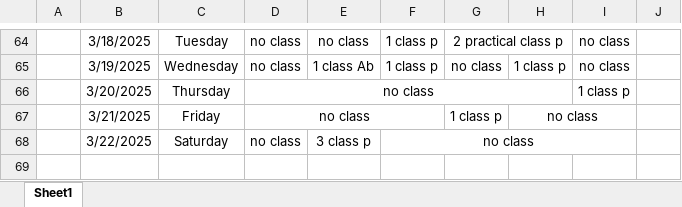
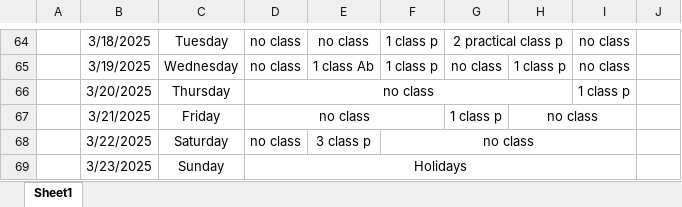
Before and after one commit to Sukdebrmondal/2nd_year_4th_semester, an Excel workbook: attendance_sheet.xlsx, sheet Sheet1, drawn as a sheet; only a part is shown, gaps mark what is left out; values as stored, in another font and other column widths than the file's, no borders; the diff names each change by its address in the sheet, - before the commit and + after, or states it on an @@ line.

Commit message:
date

```diff
--- a/attendance_sheet.xlsx (sheet Sheet1)
+++ b/attendance_sheet.xlsx (sheet Sheet1)
+row 69:  | 3/23/2025 | Sunday | Holidays
```
